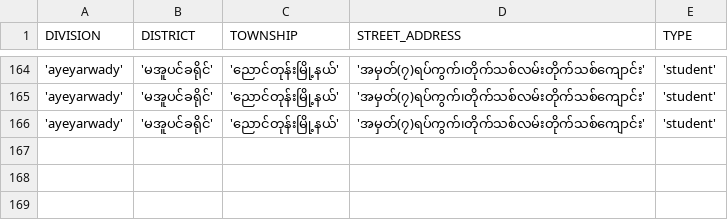
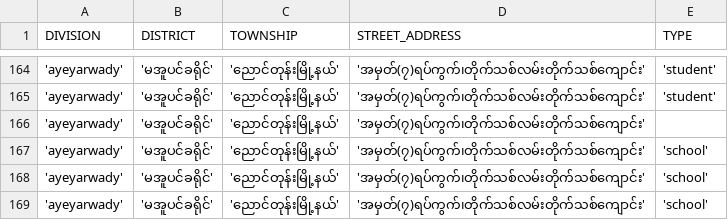
Before and after one commit to thingaha/thingaha-web, a CSV file: backend/bin/db_seed/addresses.csv, drawn as a sheet; only a part is shown, gaps mark what is left out.

Commit message:
#63 school and address data for 2016 to 2021

```diff
--- a/backend/bin/db_seed/addresses.csv
+++ b/backend/bin/db_seed/addresses.csv
@@ -165,2 +165,5 @@ DIVISION,DISTRICT,TOWNSHIP,STREET_ADDRESS,TYPE
 'ayeyarwady','မအူပင်ခရိုင်','ညောင်တုန်းမြို့နယ်','အမှတ်(၇)ရပ်ကွက်၊တိုက်သစ်လမ်းတိုက်သစ်ကျောင်း','student'
-'ayeyarwady','မအူပင်ခရိုင်','ညောင်တုန်းမြို့နယ်','အမှတ်(၇)ရပ်ကွက်၊တိုက်သစ်လမ်းတိုက်သစ်ကျောင်း','student'
+'ayeyarwady','မအူပင်ခရိုင်','ညောင်တုန်းမြို့နယ်','အမှတ်(၇)ရပ်ကွက်၊တိုက်သစ်လမ်းတိုက်သစ်ကျောင်း',
+'ayeyarwady','မအူပင်ခရိုင်','ညောင်တုန်းမြို့နယ်','အမှတ်(၇)ရပ်ကွက်၊တိုက်သစ်လမ်းတိုက်သစ်ကျောင်း','school'
+'ayeyarwady','မအူပင်ခရိုင်','ညောင်တုန်းမြို့နယ်','အမှတ်(၇)ရပ်ကွက်၊တိုက်သစ်လမ်းတိုက်သစ်ကျောင်း','school'
+'ayeyarwady','မအူပင်ခရိုင်','ညောင်တုန်းမြို့နယ်','အမှတ်(၇)ရပ်ကွက်၊တိုက်သစ်လမ်းတိုက်သစ်ကျောင်း','school'
```
Also changed, not shown: 1 other file.
